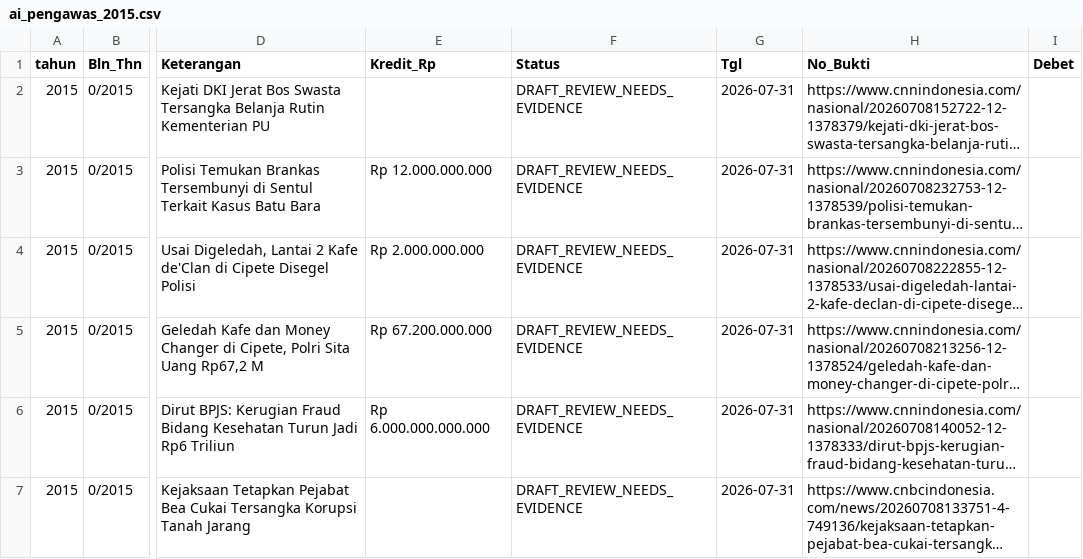
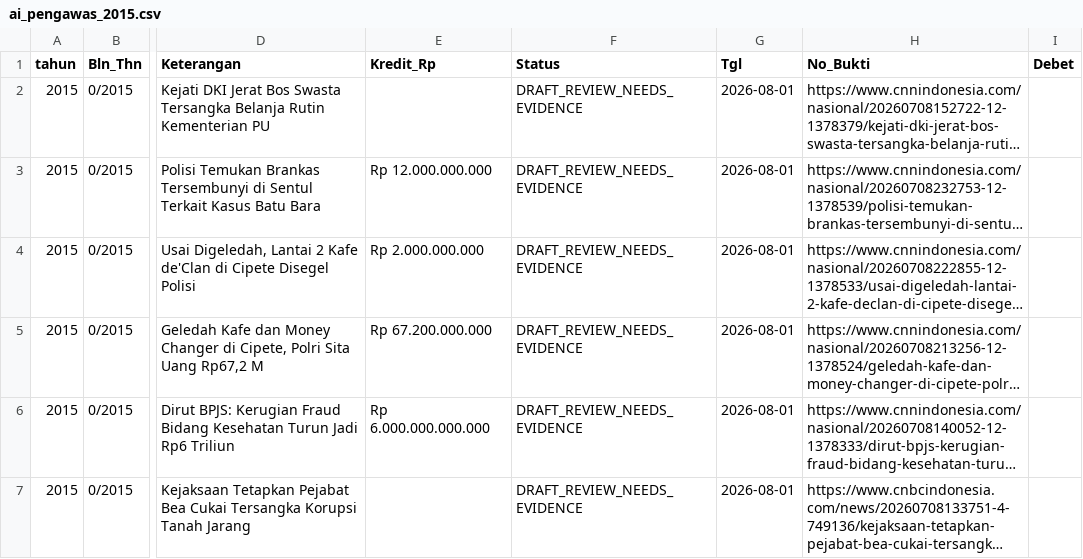
Before and after one commit to MonitoringUangRakyat/monitoring-rakyat, a CSV file: gudang-db/3_era_modern_2011_2026/ai_pengawas_2015.csv, drawn as a sheet; only a part is shown, gaps mark what is left out; long unchanged cells end in …; the diff names each change by its address in the sheet, - before the commit and + after, or states it on an @@ line.

```diff
--- a/gudang-db/3_era_modern_2011_2026/ai_pengawas_2015.csv
+++ b/gudang-db/3_era_modern_2011_2026/ai_pengawas_2015.csv
-G2:G7 (Tgl): 2026-07-31
+G2:G7 (Tgl): 2026-08-01
```
Also changed, not shown: gudang-db/3_era_modern_2011_2026/ai_pengawas_2011.csv, gudang-db/3_era_modern_2011_2026/ai_pengawas_2022.csv, 20 other files.
